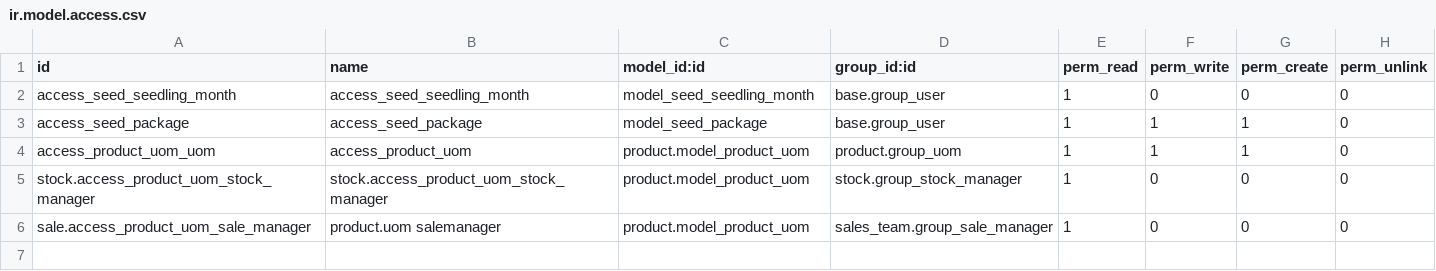
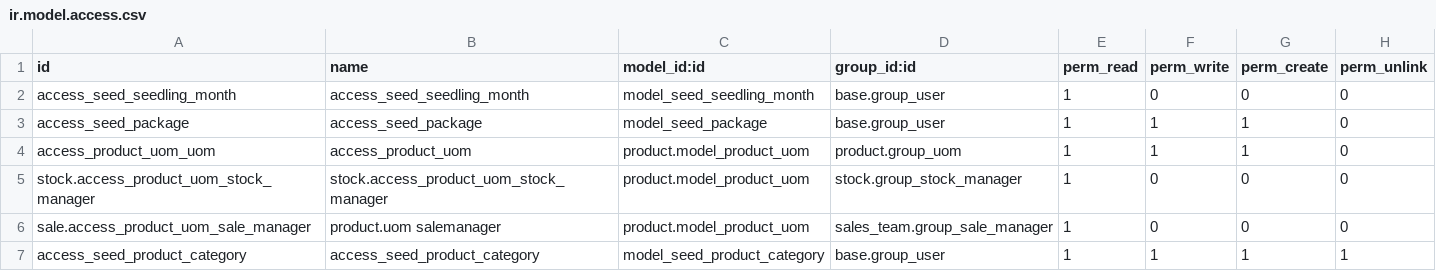
Before and after one commit to coopiteasy/cycle-en-terre, a CSV file: product_seeds/security/ir.model.access.csv, drawn as a sheet.

Commit message:
[ADD] product_seeds: variant categories, model and views

```diff
--- a/product_seeds/security/ir.model.access.csv
+++ b/product_seeds/security/ir.model.access.csv
@@ -6 +6,2 @@ stock.access_product_uom_stock_manager,stock.access_product_uom_stock_manager,pr
 sale.access_product_uom_sale_manager,product.uom salemanager,product.model_product_uom,sales_team.group_sale_manager,1,0,0,0
+access_seed_product_category,access_seed_product_category,model_seed_product_category,base.group_user,1,1,1,1
```
Also changed, not shown: 4 other files.
